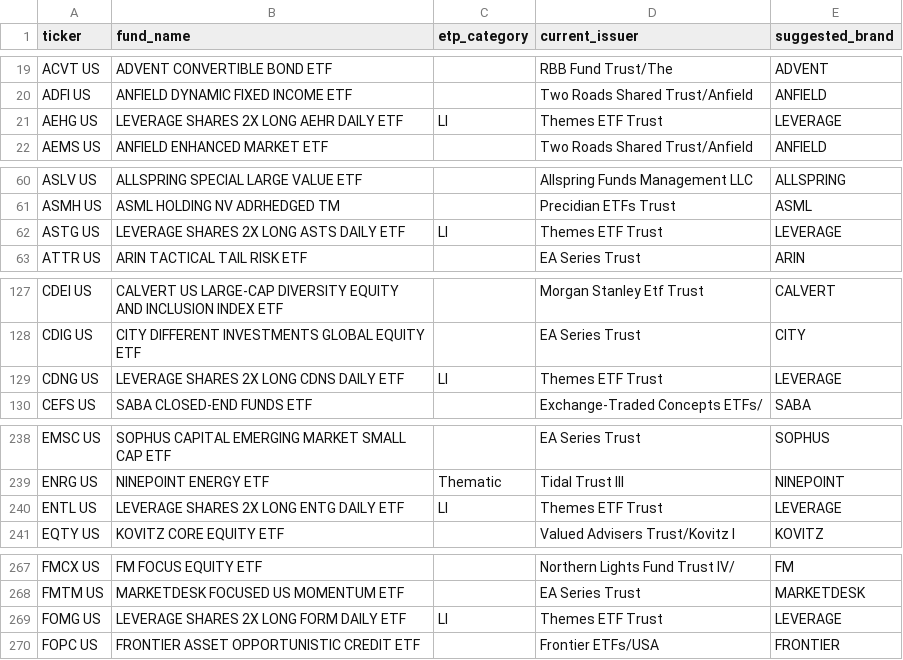
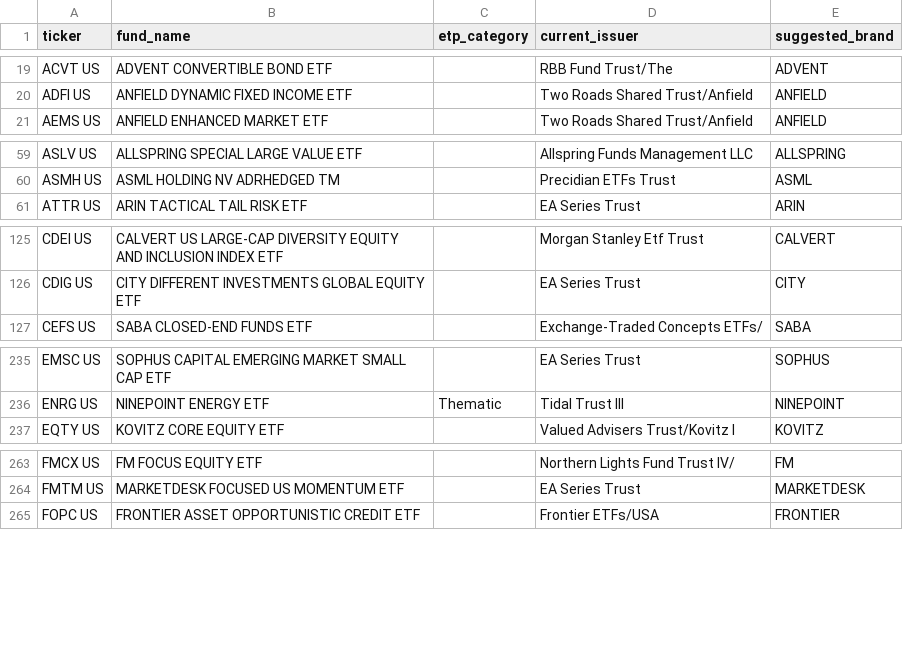
Before and after one commit to the-atlas-protocol/rexfinhub, a CSV file: docs/issuer_review_queue.csv, drawn as a sheet; only a part is shown, gaps mark what is left out; the diff covers the shown part only; the diff names each change by its address in the sheet, - before the commit and + after, or states it on an @@ line.

```diff
--- a/docs/issuer_review_queue.csv
+++ b/docs/issuer_review_queue.csv
-row 21: AEHG US | LEVERAGE SHARES 2X LONG AEHR DAILY ETF | LI | Themes ETF Trust | LEVERAGE
-row 62: ASTG US | LEVERAGE SHARES 2X LONG ASTS DAILY ETF | LI | Themes ETF Trust | LEVERAGE
-row 129: CDNG US | LEVERAGE SHARES 2X LONG CDNS DAILY ETF | LI | Themes ETF Trust | LEVERAGE
-row 240: ENTL US | LEVERAGE SHARES 2X LONG ENTG DAILY ETF | LI | Themes ETF Trust | LEVERAGE
-row 269: FOMG US | LEVERAGE SHARES 2X LONG FORM DAILY ETF | LI | Themes ETF Trust | LEVERAGE
```
Also changed, not shown: 5 removed rows elsewhere in this file, config/rules/issuer_brand_overrides.csv.
